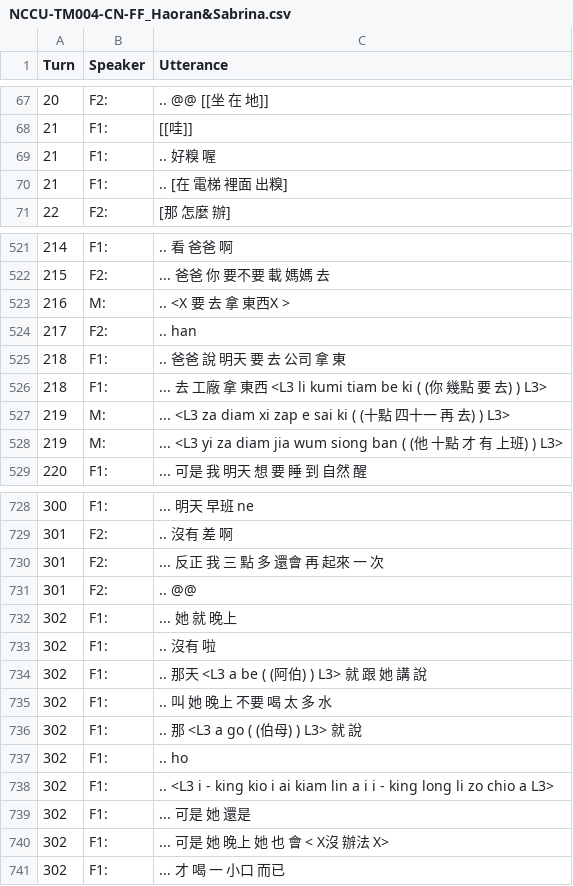
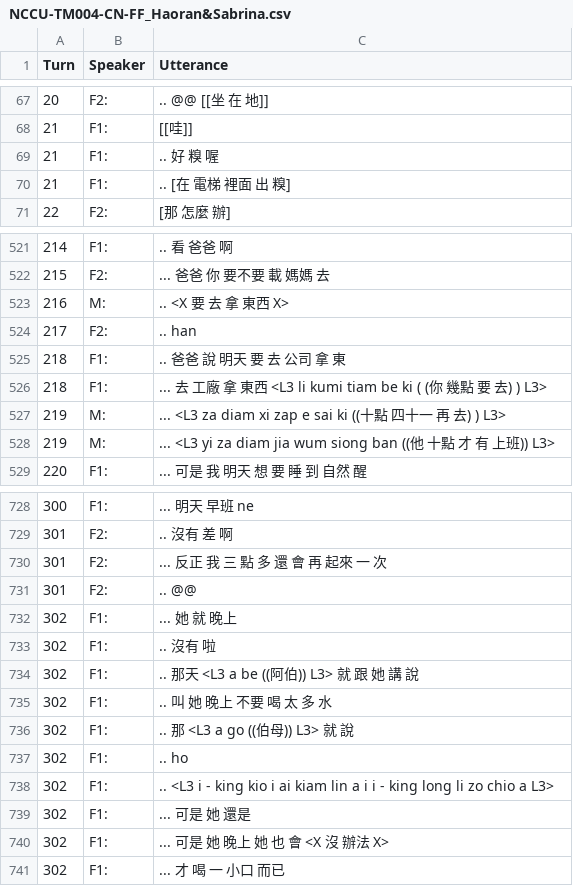
Before and after one commit to kayaulai/taiwan-mandarin-corpus-annotation, a CSV file: 4_final_tokenised/NCCU-TM004-CN-FF_Haoran&Sabrina.csv, drawn as a sheet; only a part is shown, gaps mark what is left out; the diff covers the shown part only.

```diff
--- a/4_final_tokenised/NCCU-TM004-CN-FF_Haoran&Sabrina.csv
+++ b/4_final_tokenised/NCCU-TM004-CN-FF_Haoran&Sabrina.csv
@@ -68,4 +68,4 @@ Turn,Speaker,Utterance
 21,F1:, [[哇]]
-21,F1:, .. 好糗 喔
-21,F1:, .. [在 電梯 裡面 出糗]
+21,F1:, .. 好 糗 喔
+21,F1:, .. [在 電梯 裡面 出 糗]
 22,F2:, [那 怎麼 辦]
@@ -522,3 +522,3 @@ Turn,Speaker,Utterance
 215,F2:, ... 爸爸 你 要不要 載 媽媽 去
-216,M:, .. <X 要 去 拿 東西X >
+216,M:, .. <X 要 去 拿 東西 X>
 217,F2:, .. han
@@ -526,4 +526,4 @@ Turn,Speaker,Utterance
 218,F1:, ... 去 工廠 拿 東西 <L3 li kumi tiam be ki ( (你 幾點 要 去) ) L3>
-219,M:, ... <L3 za diam xi zap e sai ki ( (十點 四十一 再 去) ) L3>
-219,M:, ... <L3 yi za diam jia wum siong ban ( (他 十點 才 有 上班) ) L3>
+219,M:, ... <L3 za diam xi zap e sai ki ((十點 四十一 再 去) ) L3>
+219,M:, ... <L3 yi za diam jia wum siong ban ((他 十點 才 有 上班)) L3>
 220,F1:, ... 可是 我 明天 想 要 睡 到 自然 醒
@@ -729,3 +729,3 @@ Turn,Speaker,Utterance
 301,F2:, .. 沒有 差 啊
-301,F2:, ... 反正 我 三 點 多 還會 再 起來 一 次
+301,F2:, ... 反正 我 三 點 多 還 會 再 起來 一 次
 301,F2:, .. @@
@@ -733,5 +733,5 @@ Turn,Speaker,Utterance
 302,F1:, .. 沒有 啦
-302,F1:, .. 那天 <L3 a be ( (阿伯) ) L3> 就 跟 她 講 說
+302,F1:, .. 那天 <L3 a be ((阿伯)) L3> 就 跟 她 講 說
 302,F1:, .. 叫 她 晚上 不要 喝 太 多 水
-302,F1:, .. 那 <L3 a go ( (伯母) ) L3> 就 說
+302,F1:, .. 那 <L3 a go ((伯母)) L3> 就 說
 302,F1:, .. ho
@@ -739,3 +739,3 @@ Turn,Speaker,Utterance
 302,F1:, ... 可是 她 還是
-302,F1:, ... 可是 她 晚上 她 也 會 < X沒 辦法 X>
+302,F1:, ... 可是 她 晚上 她 也 會 <X 沒 辦法 X>
 302,F1:, ... 才 喝 一 小口 而已
```
Also changed, not shown: 42 edited cells elsewhere in this file, old_5_manual_split/NCCU-TM016-CN-Jack.csv, 9 other files.
